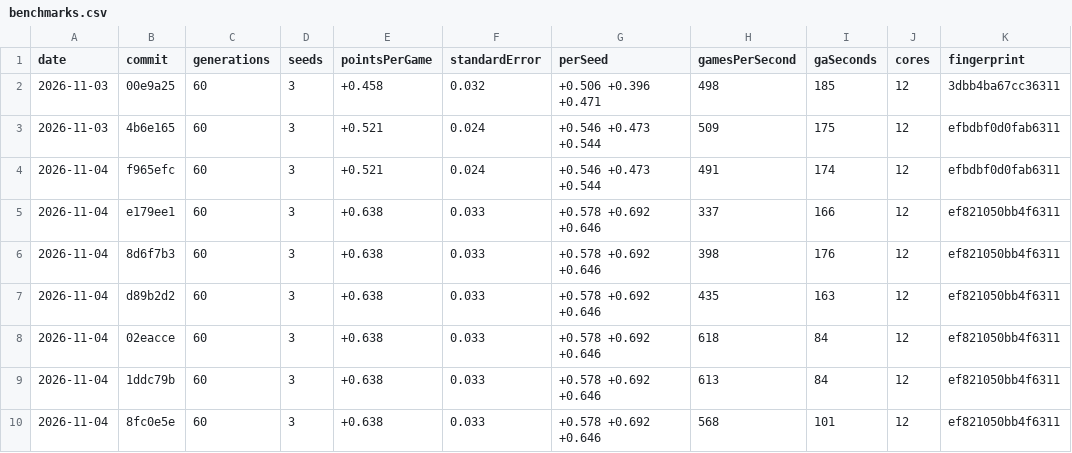
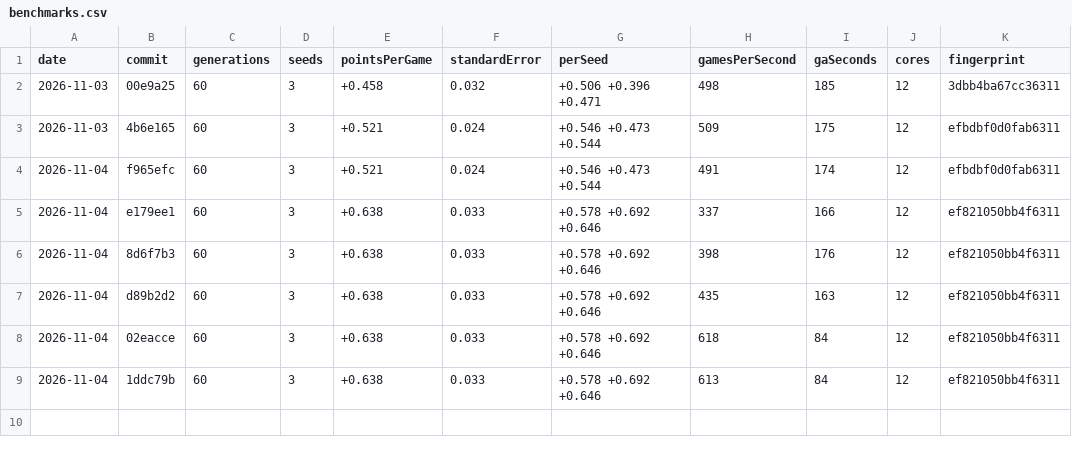
Before and after one commit to podypodpod/Ga-mmon, a CSV file: benchmarks.csv, drawn as a sheet; the diff names each change by its address in the sheet, - before the commit and + after, or states it on an @@ line.

Commit message:
Drop the benchmark row measured on a busy machine
The row for 58ff891 came out at 101 s, but 6468fb8, recorded at 84 s, took
90 to 98 s when run alternately with it, so the machine was slower, not the
code. Say that speeds need a quiet machine.

```diff
--- a/benchmarks.csv
+++ b/benchmarks.csv
-row 10: 2026-11-04 | 8fc0e5e | 60 | 3 | +0.638 | 0.033 | +0.578 +0.692 +0.646 | 568 | 101 | 12 | ef821050bb4f6311
```
Also changed, not shown: 1 other file.
